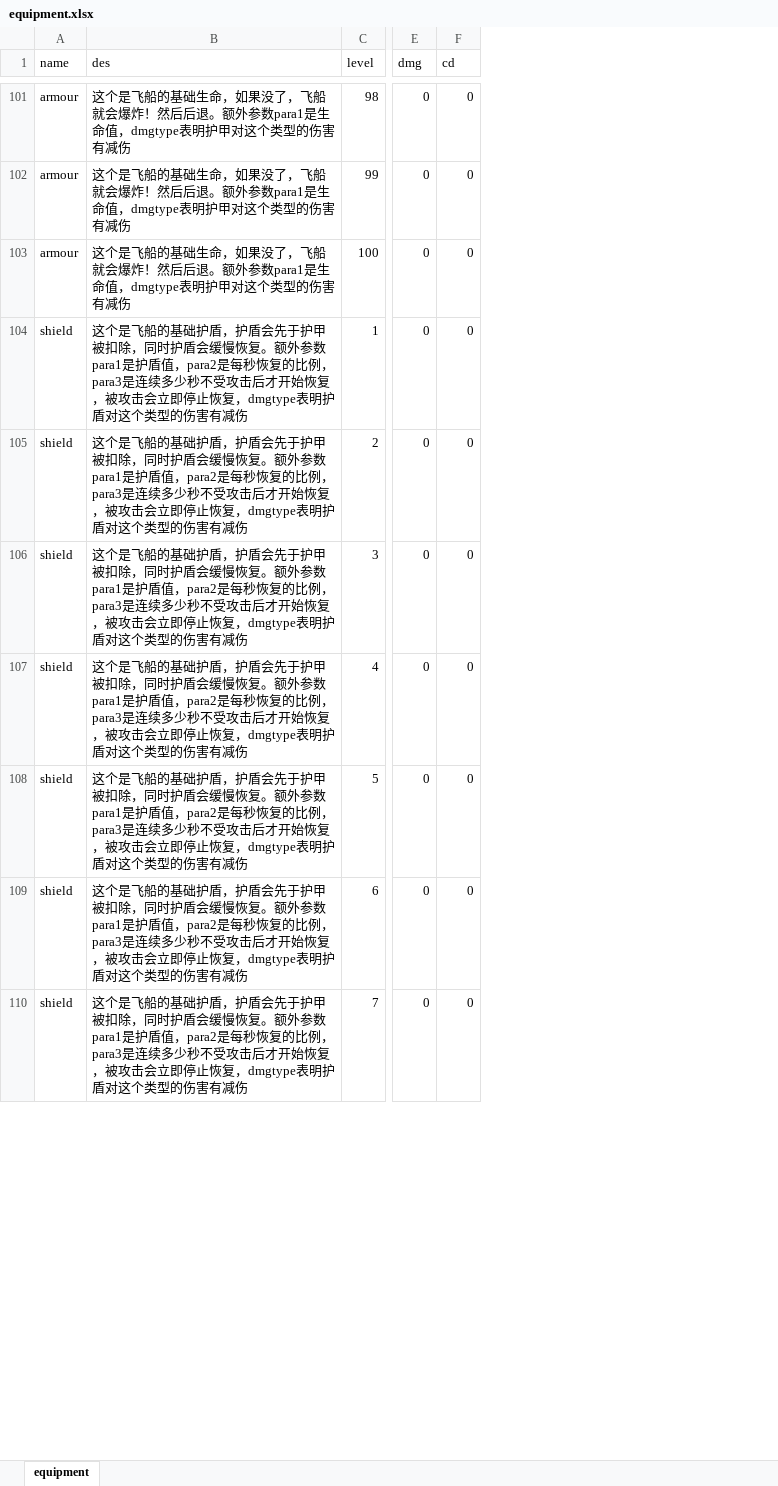
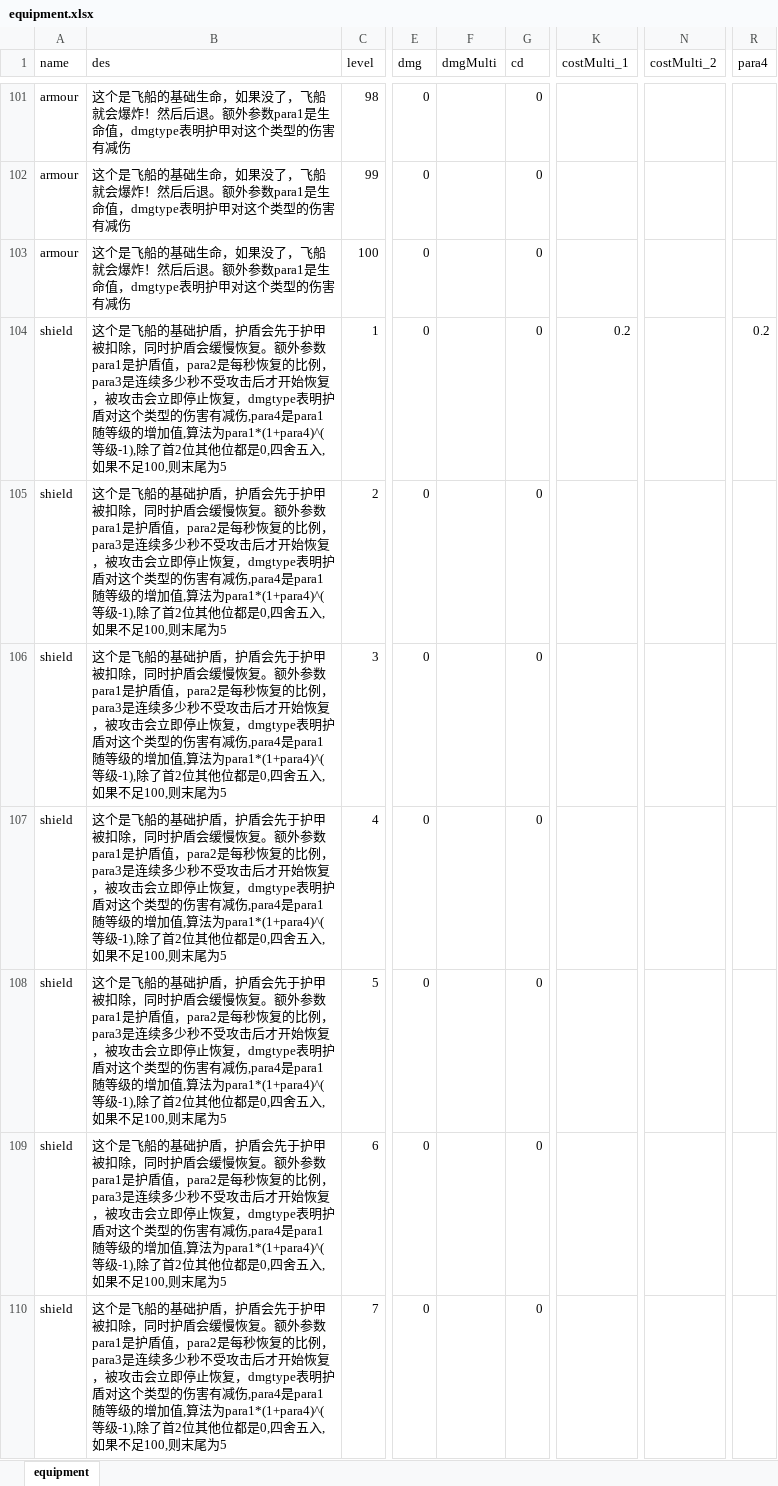
Before and after one commit to rlmclmc2-boop/space_idle, an Excel workbook: space-battleship/config_excel/equipment.xlsx, sheet equipment, drawn as a sheet; only a part is shown, gaps mark what is left out; values as stored, in another font and other column widths than the file's, no borders; the diff covers the shown part only; the diff names each change by its address in the sheet, - before the commit and + after, or states it on an @@ line.

```diff
--- a/space-battleship/config_excel/equipment.xlsx (sheet equipment)
+++ b/space-battleship/config_excel/equipment.xlsx (sheet equipment)
+column F (dmgMulti), empty
+column K (costMulti_1), row 104: 0.2
+column N (costMulti_2), empty
+column R (para4), row 104: 0.2
-B104:B110 (des): …害有减伤
+B104:B110 (des): …害有减伤,para4是para1随等级的增加值,算法为para1*(1+para4)^(等级-1),除了首2位其他位都是0,四舍五入,如果不足100,则末尾为5
```
Also changed, not shown: 95 edited cells elsewhere in this sheet, formulas that keep their value, space-battleship/config_excel/charge.xlsx, space-battleship/config_excel/config.xlsx, 34 other files.
